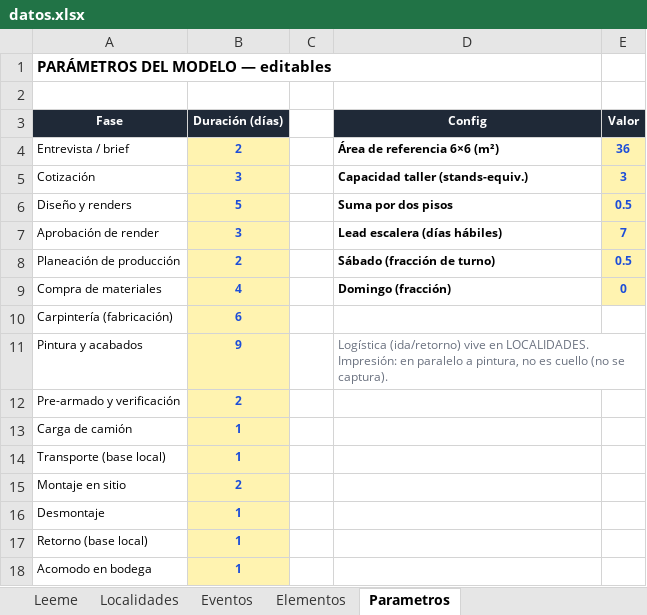
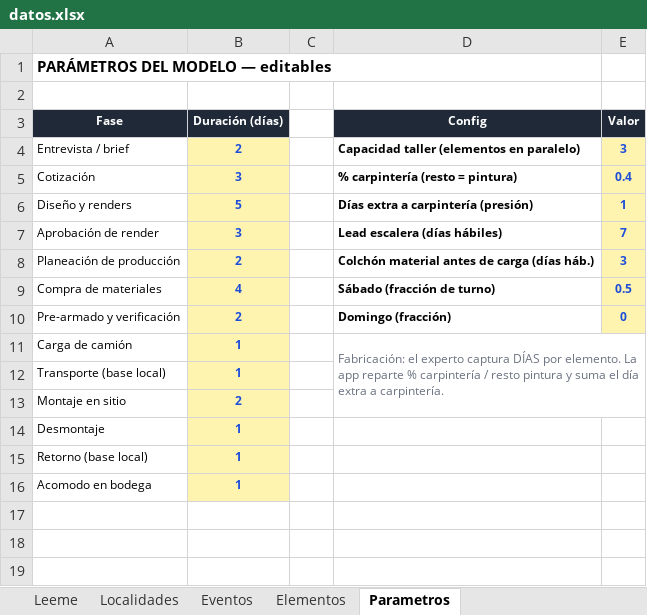
Before and after one commit to alexrsutti/pipeline-calidad, an Excel workbook: datos.xlsx, sheet Parametros, drawn as a sheet; values as stored, in another font and other column widths than the file's, no borders; removed rows and columns are numbered as before the commit, all else as after; the diff names each change by its address in the sheet, - before the commit and + after, or states it on an @@ line.

```diff
--- a/datos.xlsx (sheet Parametros)
+++ b/datos.xlsx (sheet Parametros)
-D4 (Config): Área de referencia 6×6 (m²)
+D4 (Config): Capacidad taller (elementos en paralelo)
-E4 (Valor): 36
+E4 (Valor): 3
-D5 (Config): Capacidad taller (stands-equiv.)
+D5 (Config): % carpintería (resto = pintura)
-E5 (Valor): 3
+E5 (Valor): 0.4
-D6 (Config): Suma por dos pisos
+D6 (Config): Días extra a carpintería (presión)
-E6 (Valor): 0.5
+E6 (Valor): 1
-D8 (Config): Sábado (fracción de turno)
+D8 (Config): Colchón material antes de carga (días háb.)
-E8 (Valor): 0.5
+E8 (Valor): 3
-D9 (Config): Domingo (fracción)
+D9 (Config): Sábado (fracción de turno)
-E9 (Valor): 0
+E9 (Valor): 0.5
-row 10: Carpintería (fabricación) | 6
-row 11: Pintura y acabados | 9 |  | Logística (ida/retorno) vive en LOCALIDADES. Impresión: en paralelo a pintura, no es cuello (no se captura).
-D10 (Config): (empty)
+D10 (Config): Domingo (fracción)
-E10 (Valor): (empty)
+E10 (Valor): 0
-E10 fill: none
+E10 fill: #FFF3B0
-D11 (Config): (empty)
+D11 (Config): Fabricación: el experto captura DÍAS por elemento. La app reparte % carpintería / resto pintura y suma el día extra a carpintería.
+D11:E13 merged
```
Also changed, not shown: sheet Elementos, sheet Eventos, sheet Leeme.
